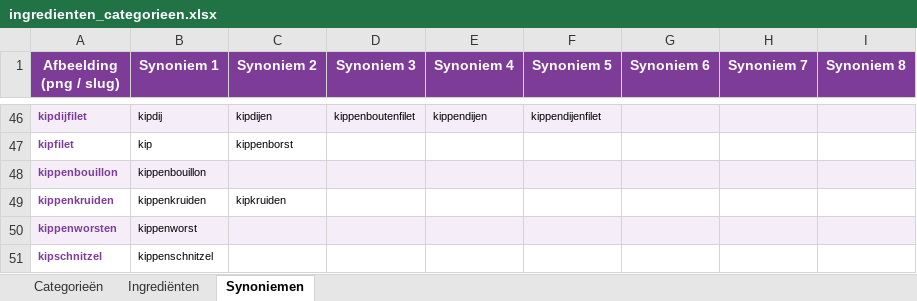
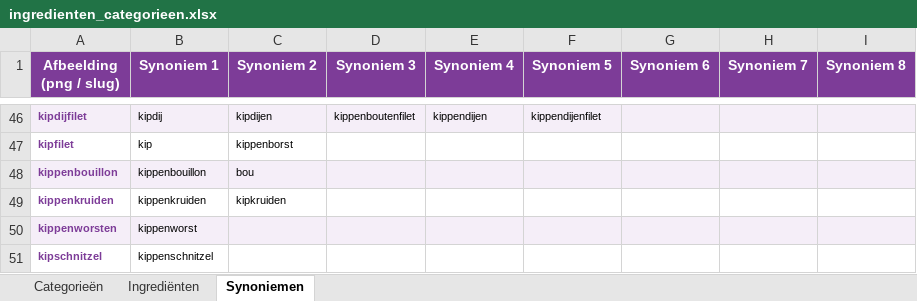
Before and after one commit to kristoflesaffre/ShoppingList, an Excel workbook: public/images/items/ingredienten_categorieen.xlsx, sheet Synoniemen, drawn as a sheet; only a part is shown, gaps mark what is left out; values as stored, in another font and other column widths than the file's, no borders; the diff names each change by its address in the sheet, - before the commit and + after, or states it on an @@ line.

```diff
--- a/public/images/items/ingredienten_categorieen.xlsx (sheet Synoniemen)
+++ b/public/images/items/ingredienten_categorieen.xlsx (sheet Synoniemen)
-C48 (Synoniem 2): (empty)
+C48 (Synoniem 2): bou
```
Also changed, not shown: 2 other files.
